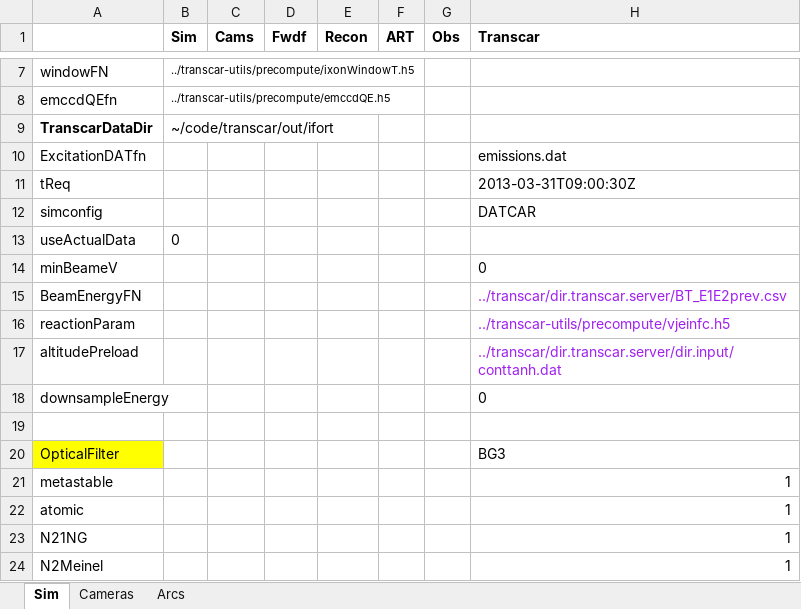
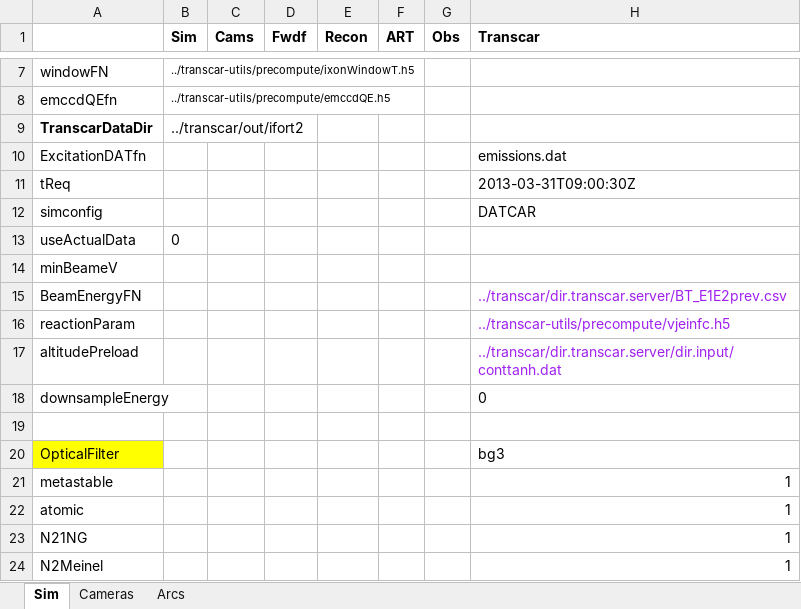
Before and after one commit to space-physics/histfeas, an Excel workbook: in/2cam_flame.xlsx, sheet Sim, drawn as a sheet; only a part is shown, gaps mark what is left out; values as stored, in another font and other column widths than the file's, no borders; the diff names each change by its address in the sheet, - before the commit and + after, or states it on an @@ line.

```diff
--- a/in/2cam_flame.xlsx (sheet Sim)
+++ b/in/2cam_flame.xlsx (sheet Sim)
-B9 (Sim): ~/code/transcar/out/ifort
+B9 (Sim): ../transcar/out/ifort2
-H14 (Transcar): 0
+H14 (Transcar): (empty)
-H20 (Transcar): BG3
+H20 (Transcar): bg3
```
Also changed, not shown: sheet Cameras, 10 other files.
